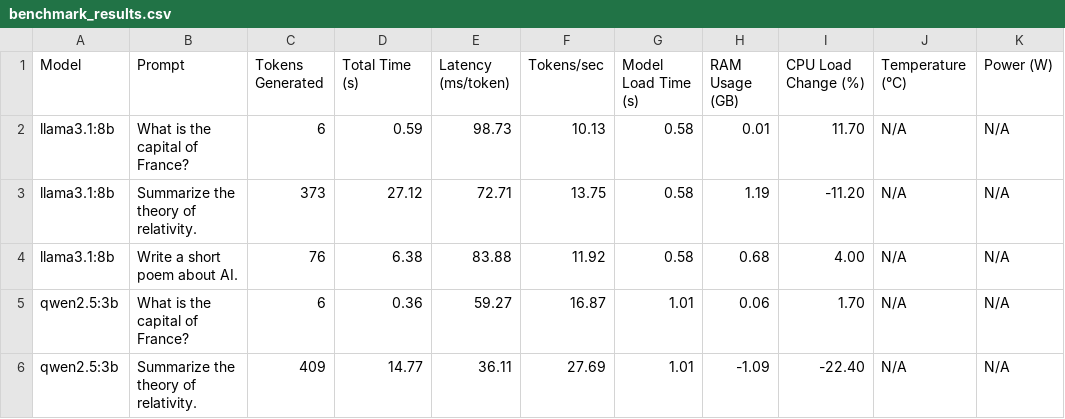
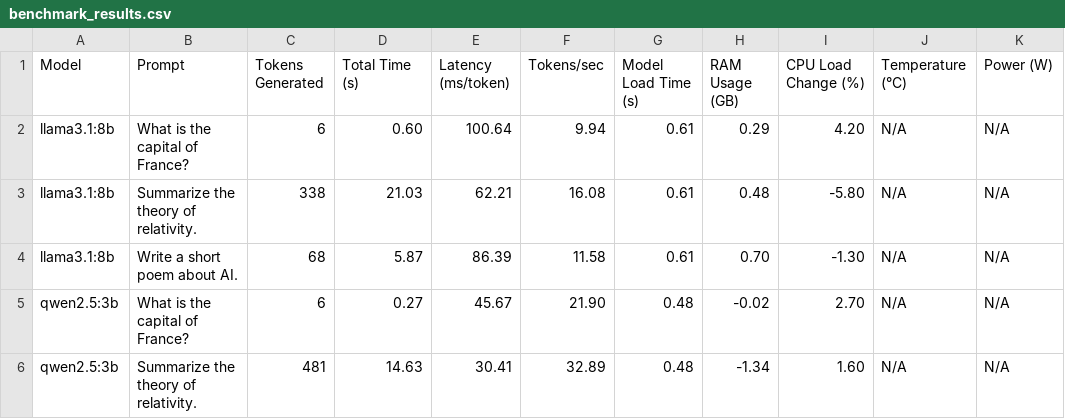
Before and after one commit to AdityaNarayan001/Ollama-LLM-Benchmark-Suite, a CSV file: benchmark_results.csv, drawn as a sheet; only a part is shown; the diff covers the shown part only; the diff names each change by its address in the sheet, - before the commit and + after, or states it on an @@ line.

```diff
--- a/benchmark_results.csv
+++ b/benchmark_results.csv
-D2 (Total Time (s)): 0.59
+D2 (Total Time (s)): 0.60
-E2 (Latency (ms/token)): 98.73
+E2 (Latency (ms/token)): 100.64
-F2 (Tokens/sec): 10.13
+F2 (Tokens/sec): 9.94
-G2:G4 (Model Load Time (s)): 0.58
+G2:G4 (Model Load Time (s)): 0.61
-H2 (RAM Usage (GB)): 0.01
+H2 (RAM Usage (GB)): 0.29
-I2 (CPU Load Change (%)): 11.70
+I2 (CPU Load Change (%)): 4.20
-C3 (Tokens Generated): 373
+C3 (Tokens Generated): 338
-D3 (Total Time (s)): 27.12
+D3 (Total Time (s)): 21.03
-E3 (Latency (ms/token)): 72.71
+E3 (Latency (ms/token)): 62.21
-F3 (Tokens/sec): 13.75
+F3 (Tokens/sec): 16.08
-H3 (RAM Usage (GB)): 1.19
+H3 (RAM Usage (GB)): 0.48
-I3 (CPU Load Change (%)): -11.20
+I3 (CPU Load Change (%)): -5.80
-C4 (Tokens Generated): 76
+C4 (Tokens Generated): 68
-D4 (Total Time (s)): 6.38
+D4 (Total Time (s)): 5.87
-E4 (Latency (ms/token)): 83.88
+E4 (Latency (ms/token)): 86.39
-F4 (Tokens/sec): 11.92
+F4 (Tokens/sec): 11.58
-H4 (RAM Usage (GB)): 0.68
+H4 (RAM Usage (GB)): 0.70
-I4 (CPU Load Change (%)): 4.00
+I4 (CPU Load Change (%)): -1.30
-D5 (Total Time (s)): 0.36
+D5 (Total Time (s)): 0.27
-E5 (Latency (ms/token)): 59.27
+E5 (Latency (ms/token)): 45.67
-F5 (Tokens/sec): 16.87
+F5 (Tokens/sec): 21.90
-G5:G6 (Model Load Time (s)): 1.01
+G5:G6 (Model Load Time (s)): 0.48
-H5 (RAM Usage (GB)): 0.06
+H5 (RAM Usage (GB)): -0.02
-I5 (CPU Load Change (%)): 1.70
+I5 (CPU Load Change (%)): 2.70
-C6 (Tokens Generated): 409
+C6 (Tokens Generated): 481
-D6 (Total Time (s)): 14.77
+D6 (Total Time (s)): 14.63
-E6 (Latency (ms/token)): 36.11
+E6 (Latency (ms/token)): 30.41
-F6 (Tokens/sec): 27.69
+F6 (Tokens/sec): 32.89
-H6 (RAM Usage (GB)): -1.09
+H6 (RAM Usage (GB)): -1.34
-I6 (CPU Load Change (%)): -22.40
+I6 (CPU Load Change (%)): 1.60
```
Also changed, not shown: 28 edited cells elsewhere in this file, ranked_benchmark_results.csv, 3 other files.
